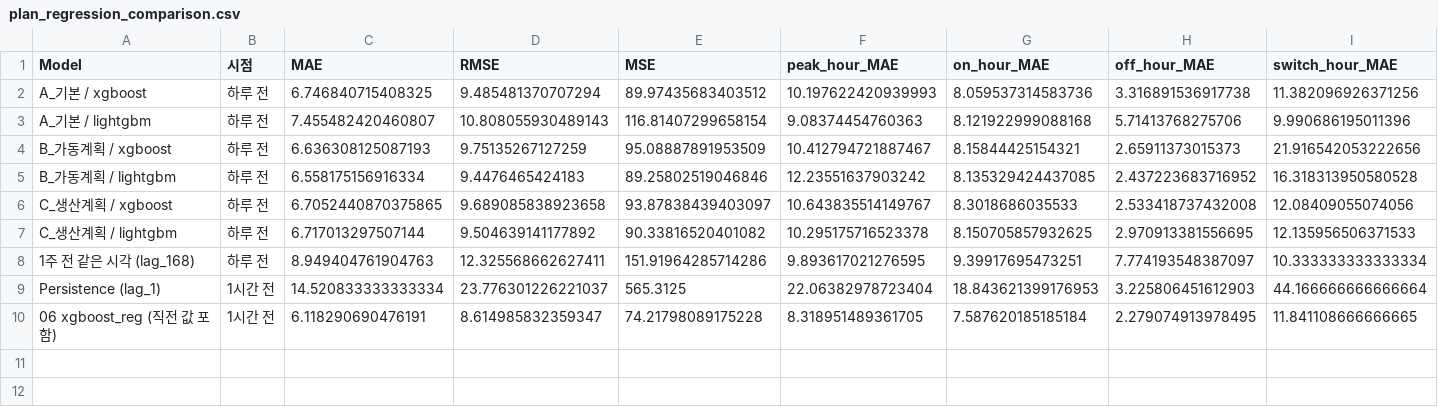
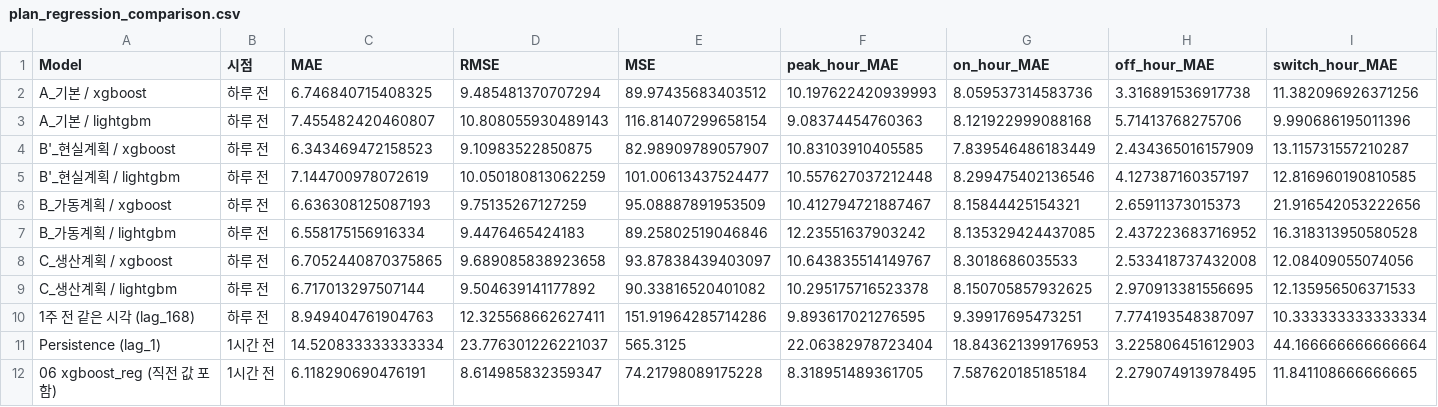
Before and after one commit to SeoHyun1024/kamp-resource-optimization-benchmark, a CSV file: results/3_comparison/plan_regression_comparison.csv, drawn as a sheet; only a part is shown; rows hold the shown columns only; the diff names each change by its address in the sheet, - before the commit and + after, or states it on an @@ line.

```diff
--- a/results/3_comparison/plan_regression_comparison.csv
+++ b/results/3_comparison/plan_regression_comparison.csv
+row 4: B'_현실계획 / xgboost | 하루 전 | 6.343469472158523 | 9.10983522850875 | 82.98909789057907 | 10.83103910405585 | 7.839546486183449 | 2.434365016157909 | 13.115731557210287
+row 5: B'_현실계획 / lightgbm | 하루 전 | 7.144700978072619 | 10.050180813062259 | 101.00613437524477 | 10.557627037212448 | 8.299475402136546 | 4.127387160357197 | 12.816960190810585
```
Also changed, not shown: results/2_test_predictions/plan_regression_daily_max.csv, results/3_comparison/operating_calendar_summary.csv, 12 other files.
